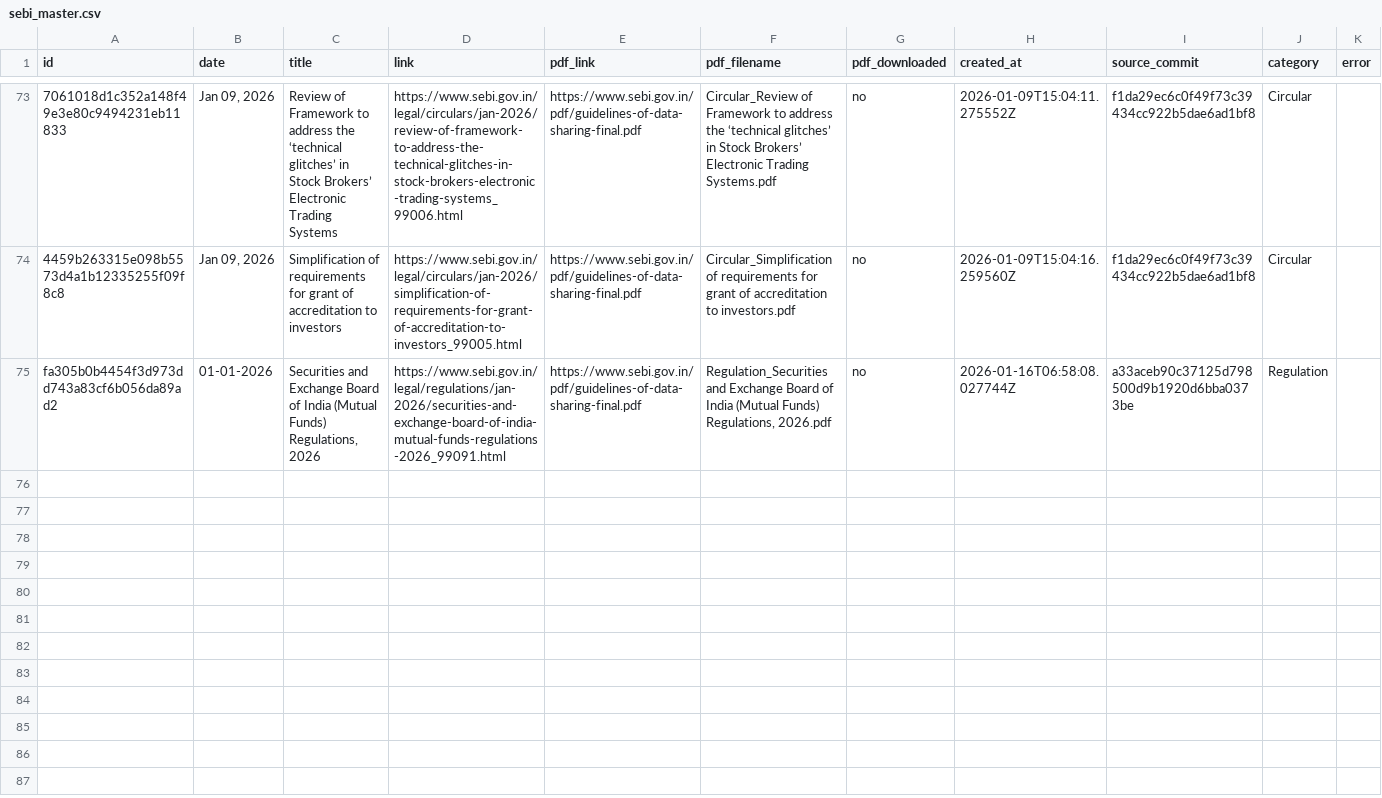
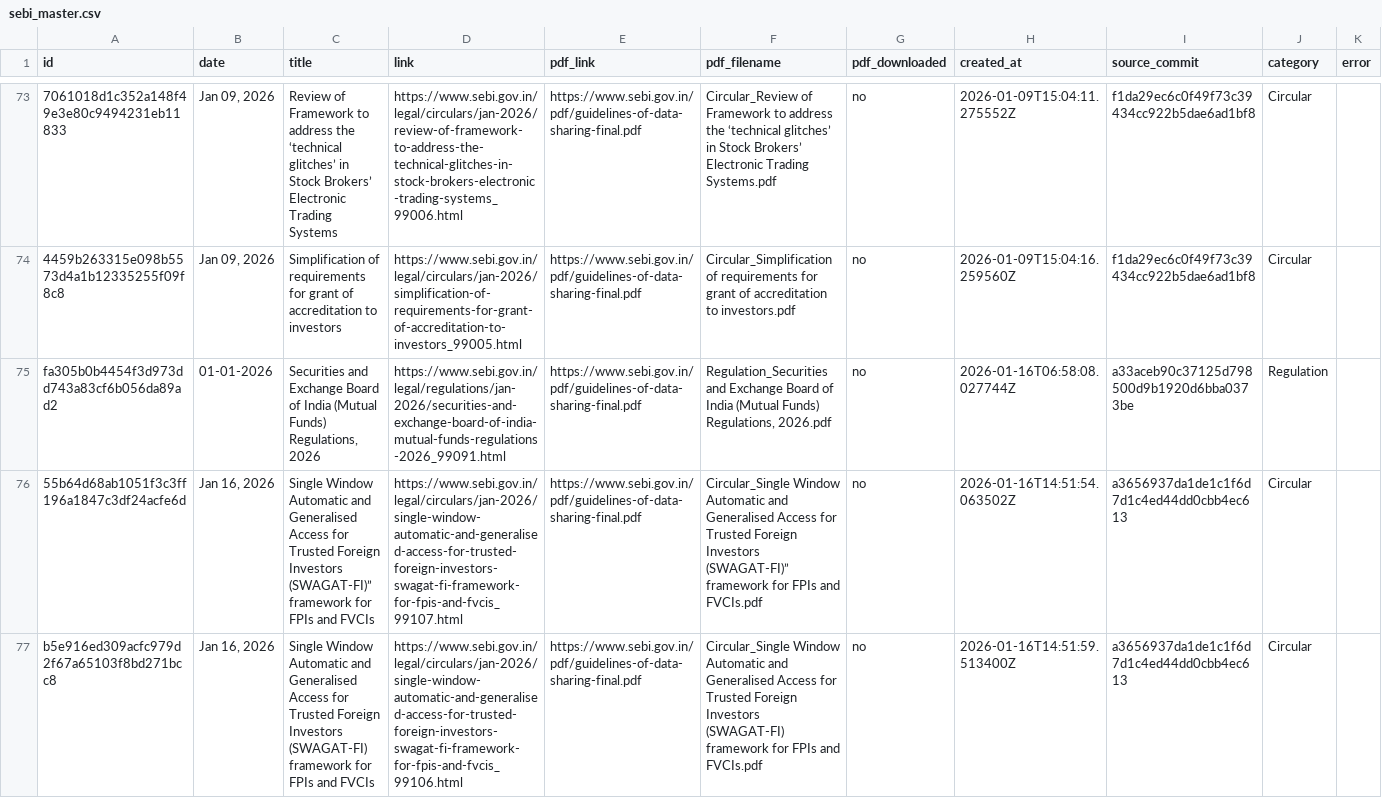
Before and after one commit to Legaltech-TL/trilegal-regulatory-updates, a CSV file: data/sebi_master.csv, drawn as a sheet; only a part is shown, gaps mark what is left out; the diff names each change by its address in the sheet, - before the commit and + after, or states it on an @@ line.

```diff
--- a/data/sebi_master.csv
+++ b/data/sebi_master.csv
+row 76: 55b64d68ab1051f3c3ff196a1847c3df24acfe6d | Jan 16, 2026 | Single Window Automatic and Generalised Access for Trusted Foreign Investors (SWAGAT-FI)” framework for FPIs and FVCIs | https://www.sebi.gov.in/legal/circulars/jan-2026/single-window-automatic-and-generalised-access-for-trusted-foreign-investors-swagat-fi-framework-for-fpis-and-fvcis_99107.html | https://www.sebi.gov.in/pdf/guidelines-of-data-sharing-final.pdf | Circular_Single Window Automatic and Generalised Access for Trusted Foreign Investors (SWAGAT-FI)” framework for FPIs and FVCIs.pdf | no | 2026-01-16T14:51:54.063502Z | a3656937da1de1c1f6d7d1c4ed44dd0cbb4ec613 | Circular
+row 77: b5e916ed309acfc979d2f67a65103f8bd271bcc8 | Jan 16, 2026 | Single Window Automatic and Generalised Access for Trusted Foreign Investors (SWAGAT-FI) framework for FPIs and FVCIs | https://www.sebi.gov.in/legal/circulars/jan-2026/single-window-automatic-and-generalised-access-for-trusted-foreign-investors-swagat-fi-framework-for-fpis-and-fvcis_99106.html | https://www.sebi.gov.in/pdf/guidelines-of-data-sharing-final.pdf | Circular_Single Window Automatic and Generalised Access for Trusted Foreign Investors (SWAGAT-FI) framework for FPIs and FVCIs.pdf | no | 2026-01-16T14:51:59.513400Z | a3656937da1de1c1f6d7d1c4ed44dd0cbb4ec613 | Circular
```
Also changed, not shown: 1 other file.
